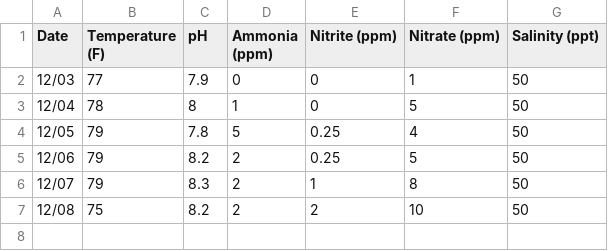
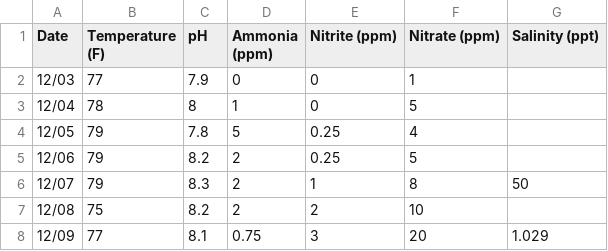
Before and after one commit to ritwikbiswas/fish-app, a CSV file: testing.csv, drawn as a sheet.

Commit message:
data

```diff
--- a/testing.csv
+++ b/testing.csv
@@ -1,7 +1,8 @@
 Date,Temperature (F),pH,Ammonia (ppm),Nitrite (ppm),Nitrate (ppm),Salinity (ppt)
-12/03,77,7.9,0,0,1,50
-12/04,78,8,1,0,5,50
-12/05,79,7.8,5,0.25,4,50
-12/06,79,8.2,2,0.25,5,50
+12/03,77,7.9,0,0,1,
+12/04,78,8,1,0,5,
+12/05,79,7.8,5,0.25,4,
+12/06,79,8.2,2,0.25,5,
 12/07,79,8.3,2,1,8,50
-12/08,75,8.2,2,2,10,50
+12/08,75,8.2,2,2,10,
+12/09,77,8.1,0.75,3,20,1.029
```
